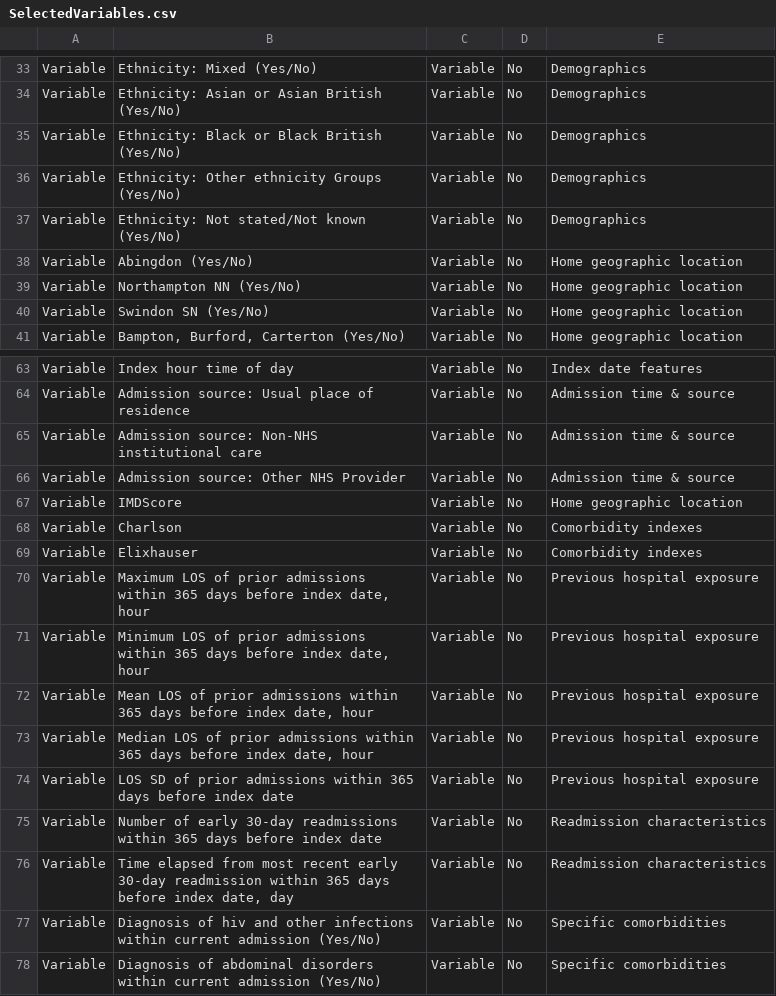
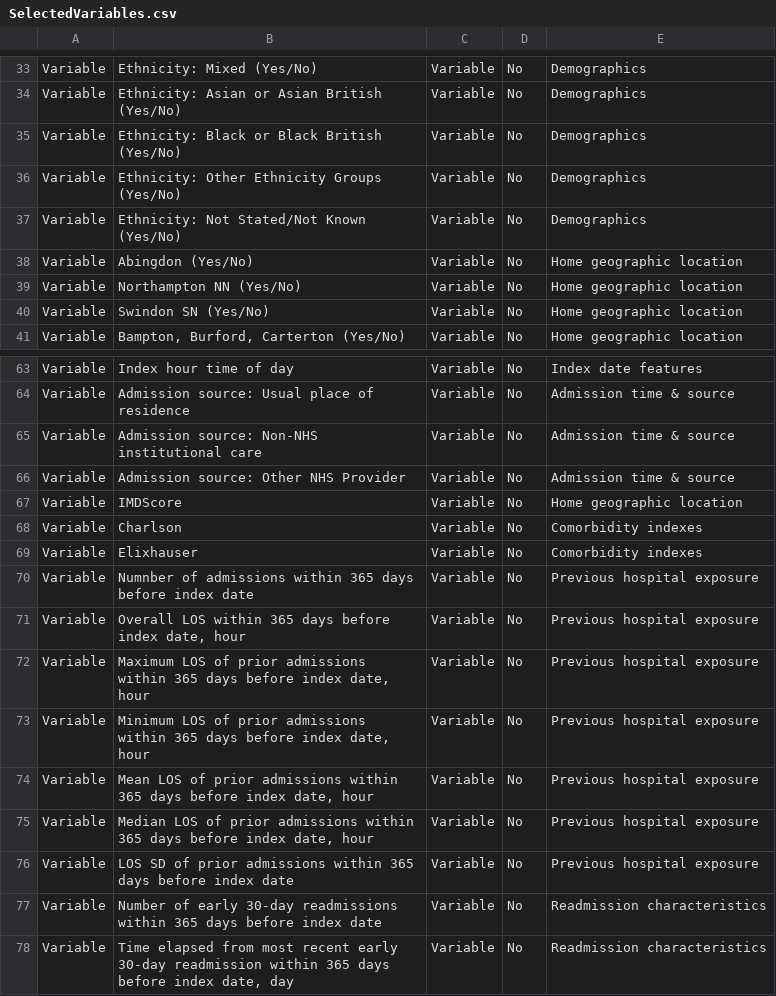
Before and after one commit to jadonzhou/PatientDischargePrediction, a CSV file: SelectedVariables.csv, drawn as a sheet; only a part is shown, gaps mark what is left out; the shorter side is filled out with more unchanged rows.

Commit message:
Add files via upload

```diff
--- a/SelectedVariables.csv
+++ b/SelectedVariables.csv
@@ -35,4 +35,4 @@ Variable,Ethnicity: Asian or Asian British (Yes/No),Variable,No,Demographics
 Variable,Ethnicity: Black or Black British (Yes/No),Variable,No,Demographics
-Variable,Ethnicity: Other ethnicity Groups (Yes/No),Variable,No,Demographics
-Variable,Ethnicity: Not stated/Not known (Yes/No),Variable,No,Demographics
+Variable,Ethnicity: Other Ethnicity Groups (Yes/No),Variable,No,Demographics
+Variable,Ethnicity: Not Stated/Not Known (Yes/No),Variable,No,Demographics
 Variable,Abingdon (Yes/No),Variable,No,Home geographic location
@@ -69,2 +69,4 @@ Variable,Charlson,Variable,No,Comorbidity indexes
 Variable,Elixhauser,Variable,No,Comorbidity indexes
+Variable,Numnber of admissions within 365 days before index date,Variable,No,Previous hospital exposure
+Variable,"Overall LOS within 365 days before index date, hour",Variable,No,Previous hospital exposure
 Variable,"Maximum LOS of prior admissions within 365 days before index date, hour",Variable,No,Previous hospital exposure
```
